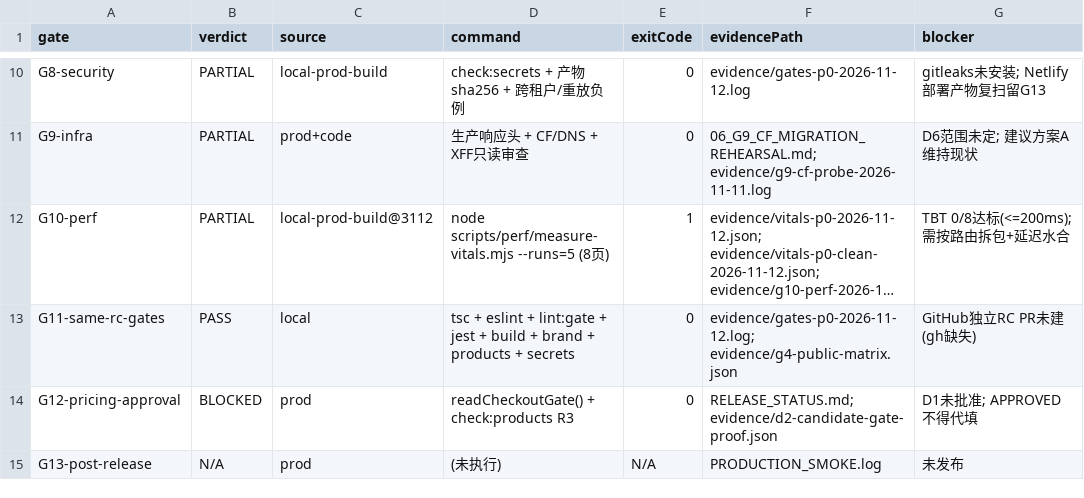
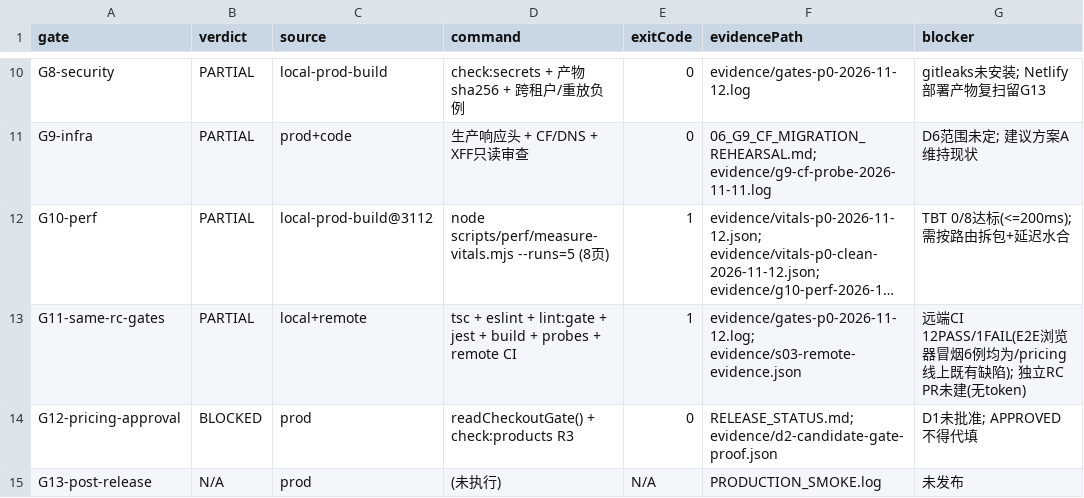
Before and after one commit to aoshuang99-netizen/lokfeel.com, a CSV file: docs/release/lokfeel-final-20261110/GATES.csv, drawn as a sheet; only a part is shown, gaps mark what is left out; long unchanged cells end in …; the diff names each change by its address in the sheet, - before the commit and + after, or states it on an @@ line.

```diff
--- a/docs/release/lokfeel-final-20261110/GATES.csv
+++ b/docs/release/lokfeel-final-20261110/GATES.csv
-B13 (verdict): PASS
+B13 (verdict): PARTIAL
-C13 (source): local
+C13 (source): local+remote
-D13 (command): …build + brand + products + secrets
+D13 (command): …build + probes + remote CI
-E13 (exitCode): 0
+E13 (exitCode): 1
-F13 (evidencePath): evidence/gates-p0-2026-11-12.log; evidence/g4-public-matrix.json
+F13 (evidencePath): evidence/gates-p0-2026-11-12.log; evidence/s03-remote-evidence.json
-G13 (blocker): GitHub独立RC PR未建(gh缺失)
+G13 (blocker): 远端CI 12PASS/1FAIL(E2E浏览器冒烟6例均为/pricing线上既有缺陷); 独立RC PR未建(无token)
```
Also changed, not shown: docs/release/lokfeel-final-20261110/07_ACCEPTANCE_MATRIX.csv, 18 other files.
